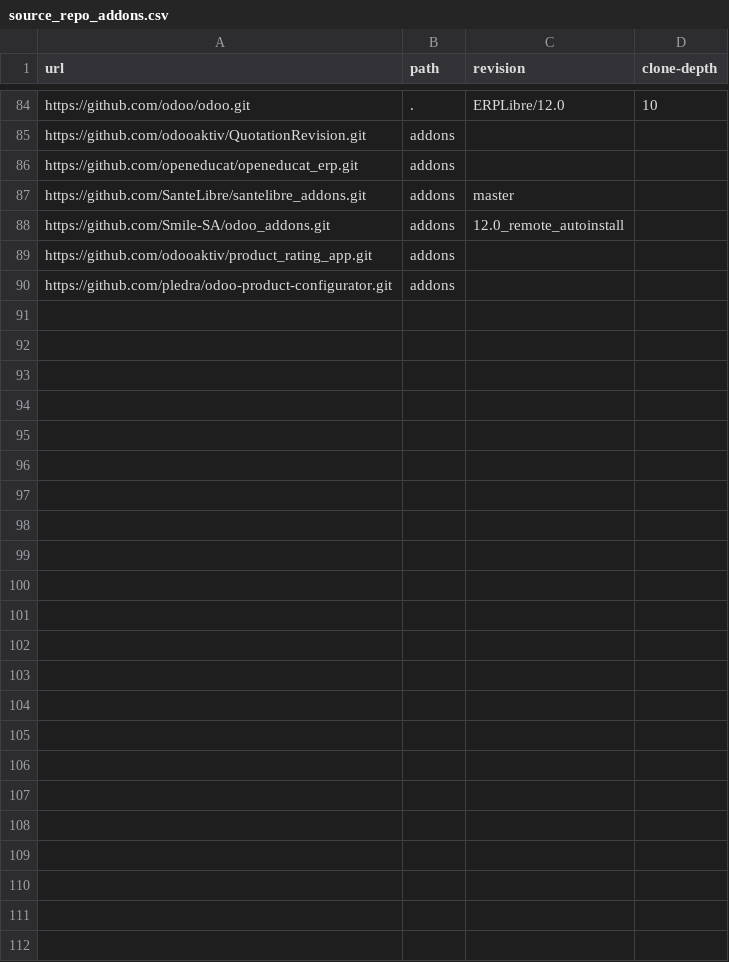
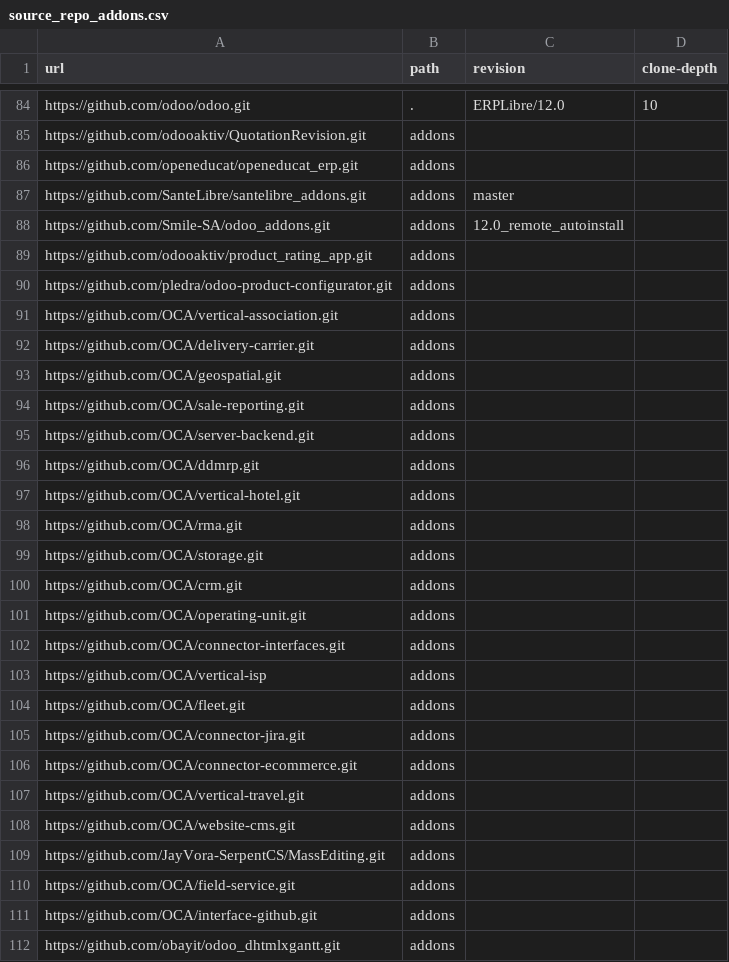
Before and after one commit to ERPLibre/ERPLibre, a CSV file: source_repo_addons.csv, drawn as a sheet; only a part is shown, gaps mark what is left out.

Commit message:
[ADD] Add OCA repo, obayit and SerpentCS

```diff
--- a/source_repo_addons.csv
+++ b/source_repo_addons.csv
@@ -90 +90,23 @@ https://github.com/odooaktiv/product_rating_app.git,addons,,
 https://github.com/pledra/odoo-product-configurator.git,addons,,
+https://github.com/OCA/vertical-association.git,addons,,
+https://github.com/OCA/delivery-carrier.git,addons,,
+https://github.com/OCA/geospatial.git,addons,,
+https://github.com/OCA/sale-reporting.git,addons,,
+https://github.com/OCA/server-backend.git,addons,,
+https://github.com/OCA/ddmrp.git,addons,,
+https://github.com/OCA/vertical-hotel.git,addons,,
+https://github.com/OCA/rma.git,addons,,
+https://github.com/OCA/storage.git,addons,,
+https://github.com/OCA/crm.git,addons,,
+https://github.com/OCA/operating-unit.git,addons,,
+https://github.com/OCA/connector-interfaces.git,addons,,
+https://github.com/OCA/vertical-isp,addons,,
+https://github.com/OCA/fleet.git,addons,,
+https://github.com/OCA/connector-jira.git,addons,,
+https://github.com/OCA/connector-ecommerce.git,addons,,
+https://github.com/OCA/vertical-travel.git,addons,,
+https://github.com/OCA/website-cms.git,addons,,
+https://github.com/JayVora-SerpentCS/MassEditing.git,addons,,
+https://github.com/OCA/field-service.git,addons,,
+https://github.com/OCA/interface-github.git,addons,,
+https://github.com/obayit/odoo_dhtmlxgantt.git,addons,,
```
Also changed, not shown: 4 other files.
